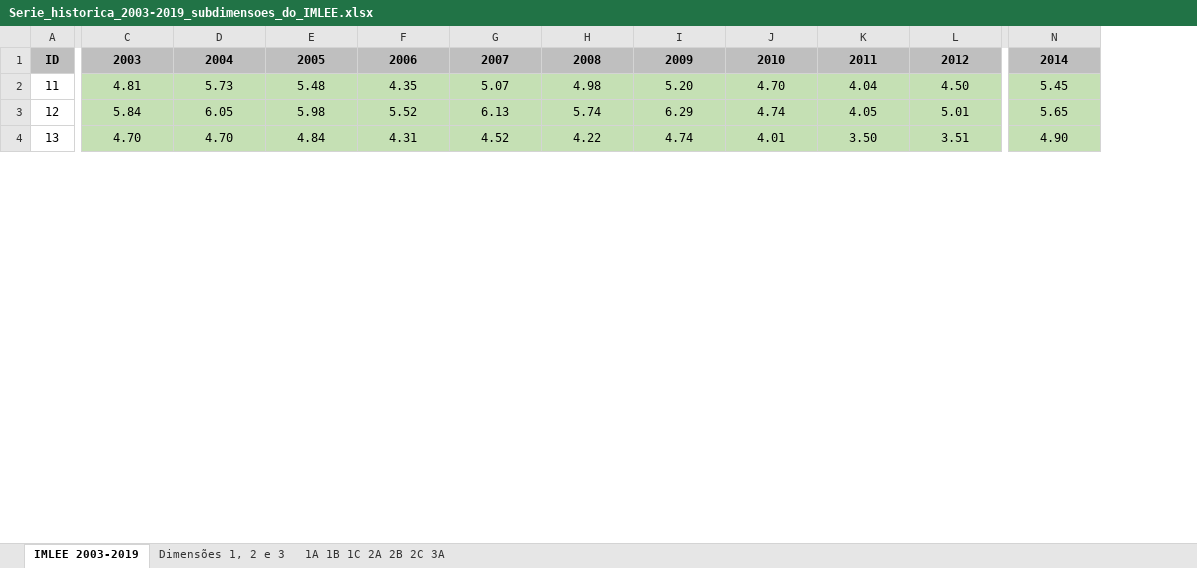
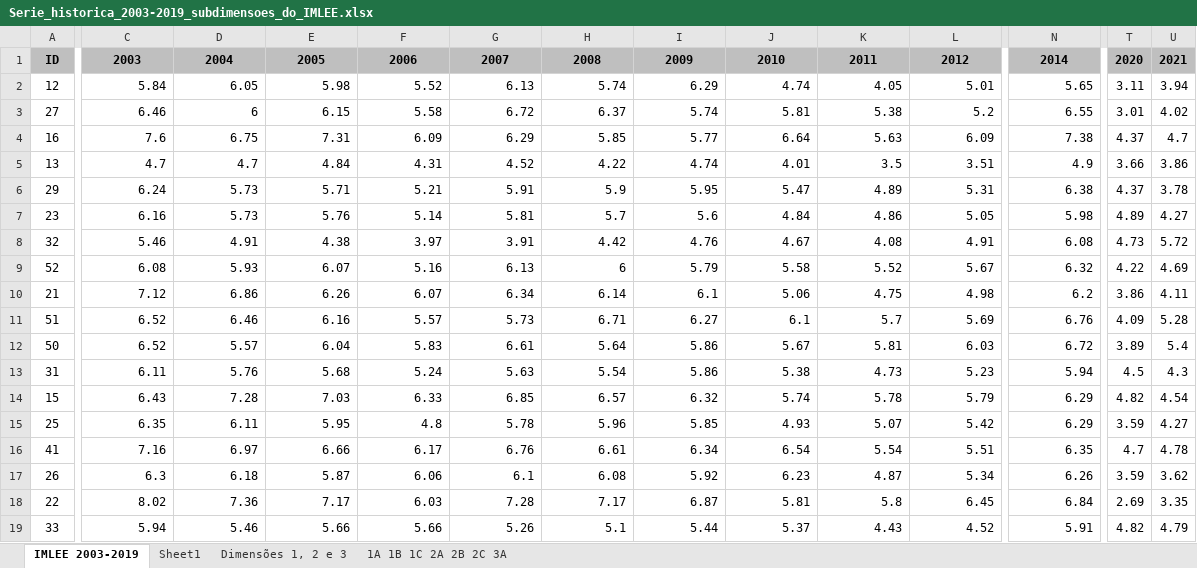
Before and after one commit to jpmvbastos/COVIDBR, an Excel workbook: Data/Serie_historica_2003-2019_subdimensoes_do_IMLEE.xlsx, sheet IMLEE 2003-2019, drawn as a sheet; only a part is shown, gaps mark what is left out; values as stored, in another font and other column widths than the file's, no borders; removed rows and columns are numbered as before the commit, all else as after; rows hold the shown columns only; the diff covers the shown part only; the diff names each change by its address in the sheet, - before the commit and + after, or states it on an @@ line.

```diff
--- a/Data/Serie_historica_2003-2019_subdimensoes_do_IMLEE.xlsx (sheet IMLEE 2003-2019)
+++ b/Data/Serie_historica_2003-2019_subdimensoes_do_IMLEE.xlsx (sheet IMLEE 2003-2019)
+sheet tab: Sheet1
+column T, rows 1-2: 2020 | 3.11; row 5: 3.66
+column U, rows 1-2: 2021 | 3.94; row 5: 3.86
-row 2: 11 | 4.81 | 5.73 | 5.48 | 4.35 | 5.07 | 4.98 | 5.20 | 4.70 | 4.04 | 4.50 | 5.45
@@ C2:N2 fill: #C5E0B4 → none, alignment: center → right @@
+row 3: 27 | 6.46 | 6 | 6.15 | 5.58 | 6.72 | 6.37 | 5.74 | 5.81 | 5.38 | 5.2 | 6.55 | 3.01 | 4.02
+row 4: 16 | 7.6 | 6.75 | 7.31 | 6.09 | 6.29 | 5.85 | 5.77 | 6.64 | 5.63 | 6.09 | 7.38 | 4.37 | 4.7
-C5: 4.70
+C5: 4.7
@@ C5:N5 fill: #C5E0B4 → none, alignment: center → right @@
-D5: 4.70
+D5: 4.7
-K5: 3.50
+K5: 3.5
-N5: 4.90
+N5: 4.9
+row 6: 29 | 6.24 | 5.73 | 5.71 | 5.21 | 5.91 | 5.9 | 5.95 | 5.47 | 4.89 | 5.31 | 6.38 | 4.37 | 3.78
+row 7: 23 | 6.16 | 5.73 | 5.76 | 5.14 | 5.81 | 5.7 | 5.6 | 4.84 | 4.86 | 5.05 | 5.98 | 4.89 | 4.27
+row 8: 32 | 5.46 | 4.91 | 4.38 | 3.97 | 3.91 | 4.42 | 4.76 | 4.67 | 4.08 | 4.91 | 6.08 | 4.73 | 5.72
+row 9: 52 | 6.08 | 5.93 | 6.07 | 5.16 | 6.13 | 6 | 5.79 | 5.58 | 5.52 | 5.67 | 6.32 | 4.22 | 4.69
+row 10: 21 | 7.12 | 6.86 | 6.26 | 6.07 | 6.34 | 6.14 | 6.1 | 5.06 | 4.75 | 4.98 | 6.2 | 3.86 | 4.11
+row 11: 51 | 6.52 | 6.46 | 6.16 | 5.57 | 5.73 | 6.71 | 6.27 | 6.1 | 5.7 | 5.69 | 6.76 | 4.09 | 5.28
+row 12: 50 | 6.52 | 5.57 | 6.04 | 5.83 | 6.61 | 5.64 | 5.86 | 5.67 | 5.81 | 6.03 | 6.72 | 3.89 | 5.4
@@ row 18 moved to row 13: 31 @@
+row 14: 15 | 6.43 | 7.28 | 7.03 | 6.33 | 6.85 | 6.57 | 6.32 | 5.74 | 5.78 | 5.79 | 6.29 | 4.82 | 4.54
+row 15: 25 | 6.35 | 6.11 | 5.95 | 4.8 | 5.78 | 5.96 | 5.85 | 4.93 | 5.07 | 5.42 | 6.29 | 3.59 | 4.27
+row 16: 41 | 7.16 | 6.97 | 6.66 | 6.17 | 6.76 | 6.61 | 6.34 | 6.54 | 5.54 | 5.51 | 6.35 | 4.7 | 4.78
+row 17: 26 | 6.3 | 6.18 | 5.87 | 6.06 | 6.1 | 6.08 | 5.92 | 6.23 | 4.87 | 5.34 | 6.26 | 3.59 | 3.62
+row 18: 22 | 8.02 | 7.36 | 7.17 | 6.03 | 7.28 | 7.17 | 6.87 | 5.81 | 5.8 | 6.45 | 6.84 | 2.69 | 3.35
+row 19: 33 | 5.94 | 5.46 | 5.66 | 5.66 | 5.26 | 5.1 | 5.44 | 5.37 | 4.43 | 4.52 | 5.91 | 4.82 | 4.79
```
Also changed, not shown: 6 added rows, 20 removed rows and cell formats elsewhere in this sheet, Data/Lockdown Stringency.xlsx, 10 other files.
